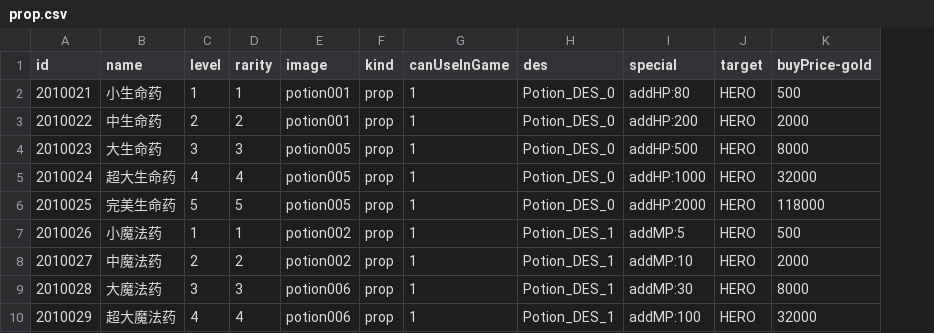
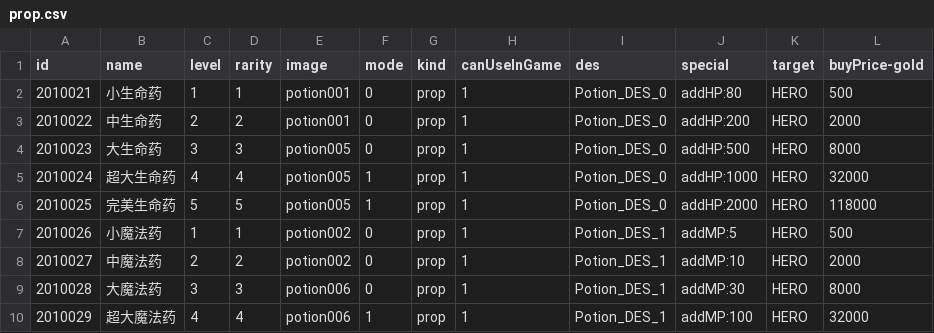
Before and after one commit to PenpenLi/RL_CardGame, a CSV file: Assets/Resources/Data/prop.csv, drawn as a sheet; only a part is shown; the diff names each change by its address in the sheet, - before the commit and + after, or states it on an @@ line.

```diff
--- a/Assets/Resources/Data/prop.csv
+++ b/Assets/Resources/Data/prop.csv
+column F (mode), rows 2-10: 0 | 0 | 0 | 1 | 1 | 0 | 0 | 0 | 1
```
Also changed, not shown: Assets/Resources/Data/hero0.csv, Assets/Resources/Data/material.csv, 48 other files.
